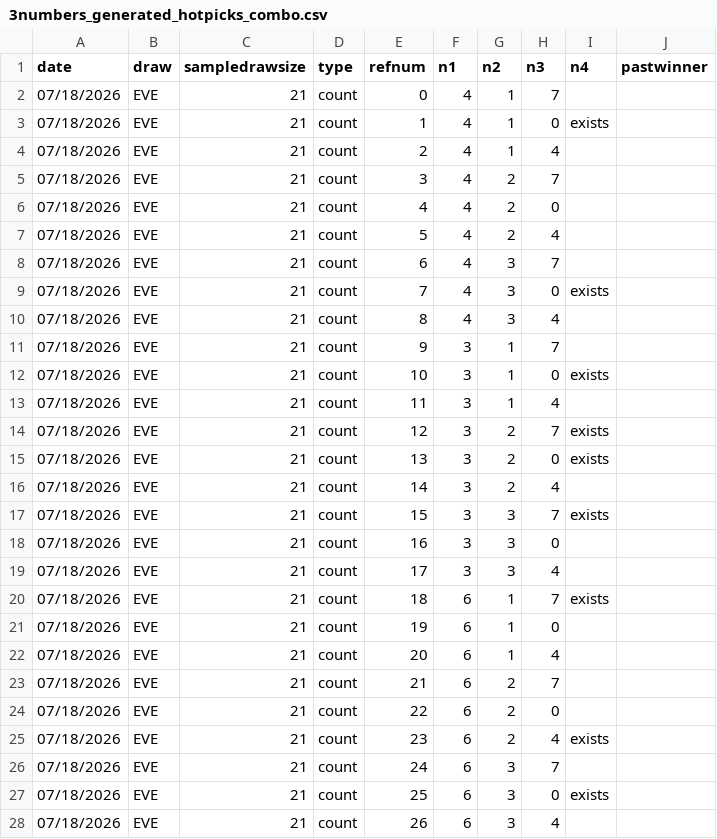
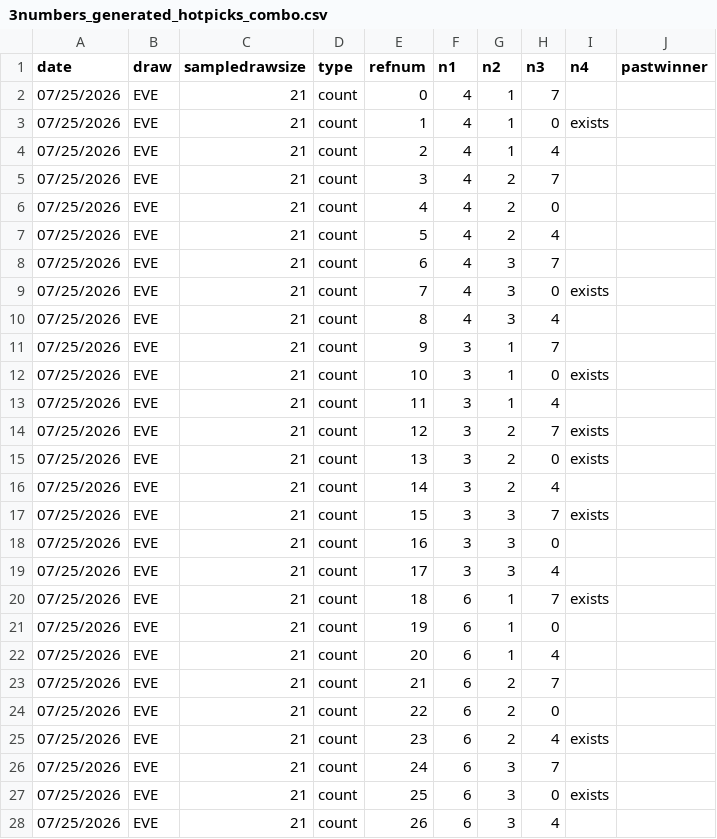
Before and after one commit to gurk02/numbers, a CSV file: data/3numbers_generated_hotpicks_combo.csv, drawn as a sheet; only a part is shown; the diff covers the shown part only.

```diff
--- a/data/3numbers_generated_hotpicks_combo.csv
+++ b/data/3numbers_generated_hotpicks_combo.csv
@@ -1,28 +1,28 @@
 date,draw,sampledrawsize,type,refnum,n1,n2,n3,n4,pastwinner
-07/18/2026,EVE,21,count,0,4,1,7,
-07/18/2026,EVE,21,count,1,4,1,0,exists
-07/18/2026,EVE,21,count,2,4,1,4,
-07/18/2026,EVE,21,count,3,4,2,7,
-07/18/2026,EVE,21,count,4,4,2,0,
-07/18/2026,EVE,21,count,5,4,2,4,
-07/18/2026,EVE,21,count,6,4,3,7,
-07/18/2026,EVE,21,count,7,4,3,0,exists
-07/18/2026,EVE,21,count,8,4,3,4,
-07/18/2026,EVE,21,count,9,3,1,7,
-07/18/2026,EVE,21,count,10,3,1,0,exists
-07/18/2026,EVE,21,count,11,3,1,4,
-07/18/2026,EVE,21,count,12,3,2,7,exists
-07/18/2026,EVE,21,count,13,3,2,0,exists
-07/18/2026,EVE,21,count,14,3,2,4,
-07/18/2026,EVE,21,count,15,3,3,7,exists
-07/18/2026,EVE,21,count,16,3,3,0,
-07/18/2026,EVE,21,count,17,3,3,4,
-07/18/2026,EVE,21,count,18,6,1,7,exists
-07/18/2026,EVE,21,count,19,6,1,0,
-07/18/2026,EVE,21,count,20,6,1,4,
-07/18/2026,EVE,21,count,21,6,2,7,
-07/18/2026,EVE,21,count,22,6,2,0,
-07/18/2026,EVE,21,count,23,6,2,4,exists
-07/18/2026,EVE,21,count,24,6,3,7,
-07/18/2026,EVE,21,count,25,6,3,0,exists
-07/18/2026,EVE,21,count,26,6,3,4,
+07/25/2026,EVE,21,count,0,4,1,7,
+07/25/2026,EVE,21,count,1,4,1,0,exists
+07/25/2026,EVE,21,count,2,4,1,4,
+07/25/2026,EVE,21,count,3,4,2,7,
+07/25/2026,EVE,21,count,4,4,2,0,
+07/25/2026,EVE,21,count,5,4,2,4,
+07/25/2026,EVE,21,count,6,4,3,7,
+07/25/2026,EVE,21,count,7,4,3,0,exists
+07/25/2026,EVE,21,count,8,4,3,4,
+07/25/2026,EVE,21,count,9,3,1,7,
+07/25/2026,EVE,21,count,10,3,1,0,exists
+07/25/2026,EVE,21,count,11,3,1,4,
+07/25/2026,EVE,21,count,12,3,2,7,exists
+07/25/2026,EVE,21,count,13,3,2,0,exists
+07/25/2026,EVE,21,count,14,3,2,4,
+07/25/2026,EVE,21,count,15,3,3,7,exists
+07/25/2026,EVE,21,count,16,3,3,0,
+07/25/2026,EVE,21,count,17,3,3,4,
+07/25/2026,EVE,21,count,18,6,1,7,exists
+07/25/2026,EVE,21,count,19,6,1,0,
+07/25/2026,EVE,21,count,20,6,1,4,
+07/25/2026,EVE,21,count,21,6,2,7,
+07/25/2026,EVE,21,count,22,6,2,0,
+07/25/2026,EVE,21,count,23,6,2,4,exists
+07/25/2026,EVE,21,count,24,6,3,7,
+07/25/2026,EVE,21,count,25,6,3,0,exists
+07/25/2026,EVE,21,count,26,6,3,4,
```
Also changed, not shown: 5 added rows, 5 removed rows and 73 edited cells elsewhere in this file, data/3numbers_hotpicks.csv, 1 other file.
